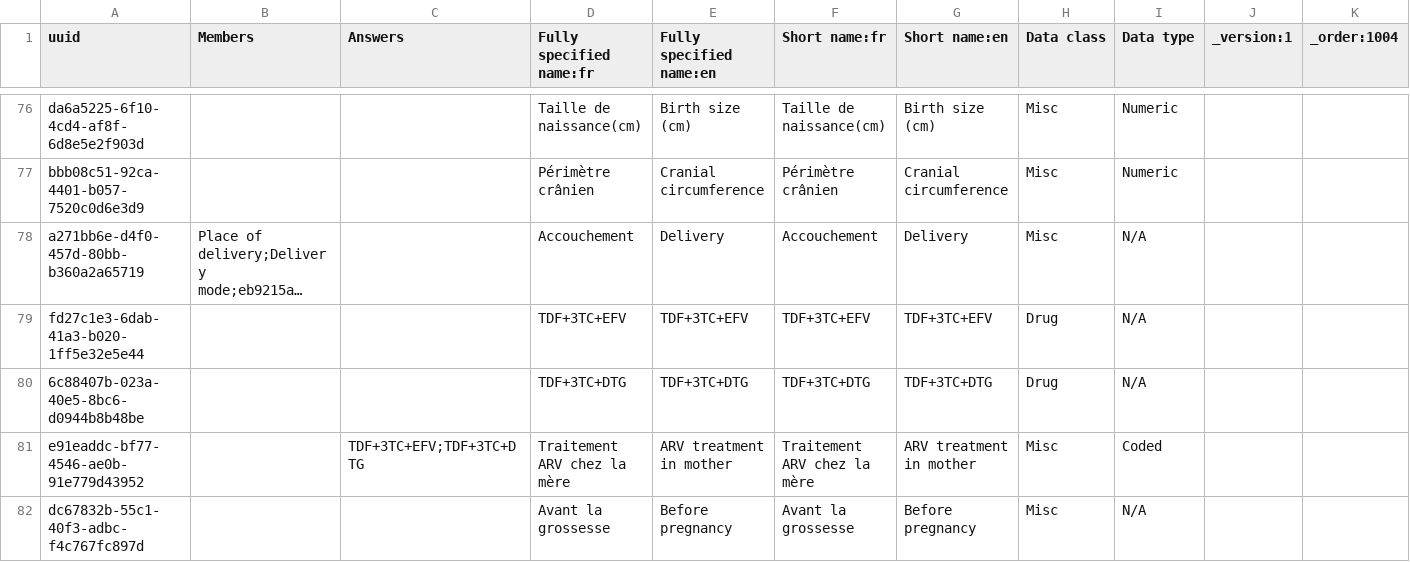
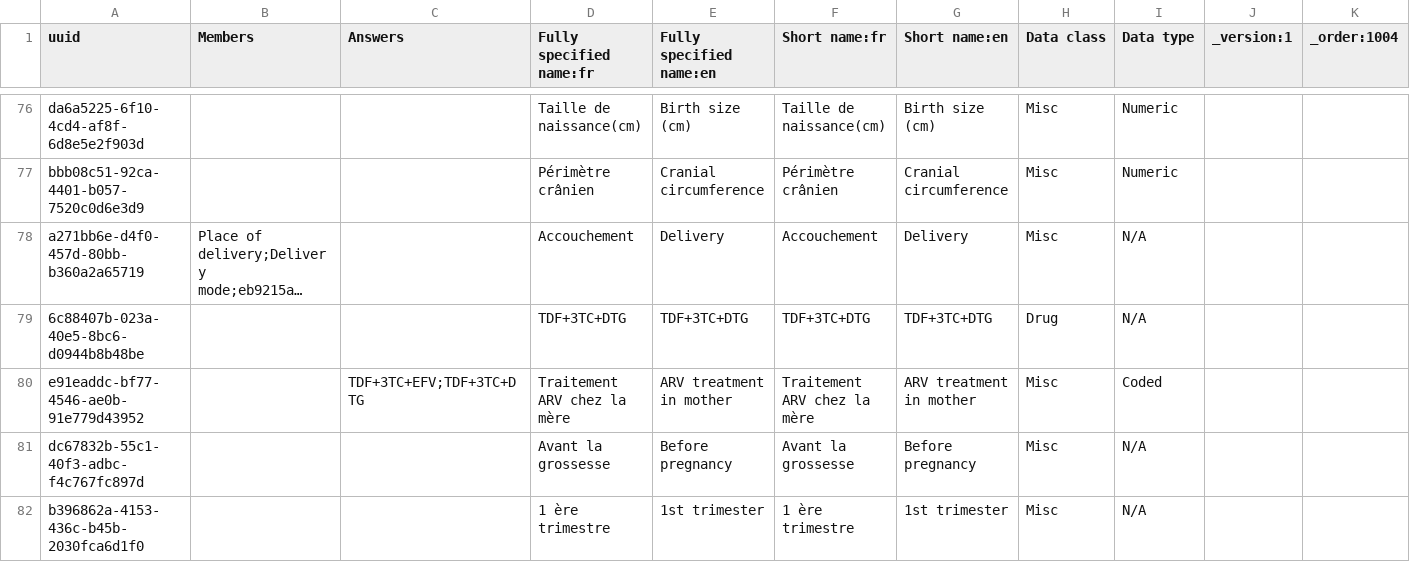
Before and after one commit to jembi/cameroon-bahmni-metadata, a CSV file: configuration/concepts/child_hiv_initial_form.csv, drawn as a sheet; only a part is shown, gaps mark what is left out; the shorter side is filled out with more unchanged rows; long unchanged cells end in …; the diff names each change by its address in the sheet, - before the commit and + after, or states it on an @@ line.

Commit message:
COM-193 Remove drug duplicates

```diff
--- a/configuration/concepts/child_hiv_initial_form.csv
+++ b/configuration/concepts/child_hiv_initial_form.csv
-row 79: fd27c1e3-6dab-41a3-b020-1ff5e32e5e44 |  |  | TDF+3TC+EFV | TDF+3TC+EFV | TDF+3TC+EFV | TDF+3TC+EFV | Drug | N/A
```
Also changed, not shown: configuration/concepts/drugs_concepts.csv, configuration/drugs/drugs.csv, 1 other file.
